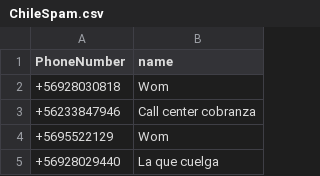
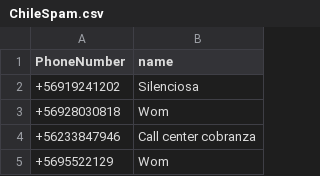
Before and after one commit to racuna/SpamChile, a CSV file: ChileSpam.csv, drawn as a sheet; only a part is shown; the shorter side is filled out with more unchanged rows; the diff names each change by its address in the sheet, - before the commit and + after, or states it on an @@ line.

Commit message:
Update ChileSpam.csv
+56919241202

```diff
--- a/ChileSpam.csv
+++ b/ChileSpam.csv
+row 2: +56919241202 | Silenciosa
```
